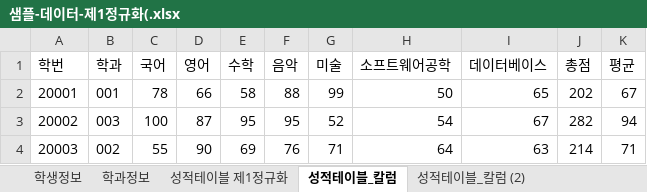
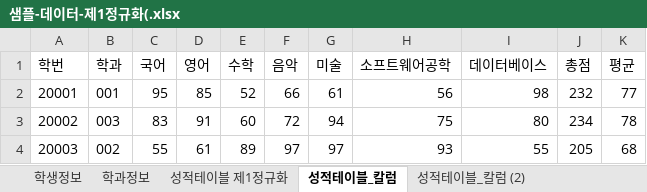
Before and after one commit to kimyoungjin98/Biz_403_2021_04_DBMS, an Excel workbook: 학사관리 샘플데이터/샘플-데이터-제1정규화(.xlsx, sheet 성적테이블_칼럼, drawn as a sheet; only a part is shown; values as stored, in another font and other column widths than the file's, no borders; the diff covers the shown part only; the diff names each change by its address in the sheet, - before the commit and + after, or states it on an @@ line.

```diff
--- a/학사관리 샘플데이터/샘플-데이터-제1정규화(.xlsx (sheet 성적테이블_칼럼)
+++ b/학사관리 샘플데이터/샘플-데이터-제1정규화(.xlsx (sheet 성적테이블_칼럼)
-C2 (국어): 78
+C2 (국어): 95
-D2 (영어): 66
+D2 (영어): 85
-E2 (수학): 58
+E2 (수학): 52
-F2 (음악): 88
+F2 (음악): 66
-G2 (미술): 99
+G2 (미술): 61
-H2 (소프트웨어공학): 50
+H2 (소프트웨어공학): 56
-I2 (데이터베이스): 65
+I2 (데이터베이스): 98
-J2 (총점): 202
+J2 (총점): 232
-K2 (평균): 67
+K2 (평균): 77
-C3 (국어): 100
+C3 (국어): 83
-D3 (영어): 87
+D3 (영어): 91
-E3 (수학): 95
+E3 (수학): 60
-F3 (음악): 95
+F3 (음악): 72
-G3 (미술): 52
+G3 (미술): 94
-H3 (소프트웨어공학): 54
+H3 (소프트웨어공학): 75
-I3 (데이터베이스): 67
+I3 (데이터베이스): 80
-J3 (총점): 282
+J3 (총점): 234
-K3 (평균): 94
+K3 (평균): 78
-D4 (영어): 90
+D4 (영어): 61
-E4 (수학): 69
+E4 (수학): 89
-F4 (음악): 76
+F4 (음악): 97
-G4 (미술): 71
+G4 (미술): 97
-H4 (소프트웨어공학): 64
+H4 (소프트웨어공학): 93
-I4 (데이터베이스): 63
+I4 (데이터베이스): 55
-J4 (총점): 214
+J4 (총점): 205
-K4 (평균): 71
+K4 (평균): 68
```
Also changed, not shown: 861 edited cells elsewhere in this sheet, sheet 성적테이블_칼럼 (2), sheet 학생정보, charts or pictures, 학사관리 샘플데이터/학사관리-테이블 명세.xlsx, 2 other files.
